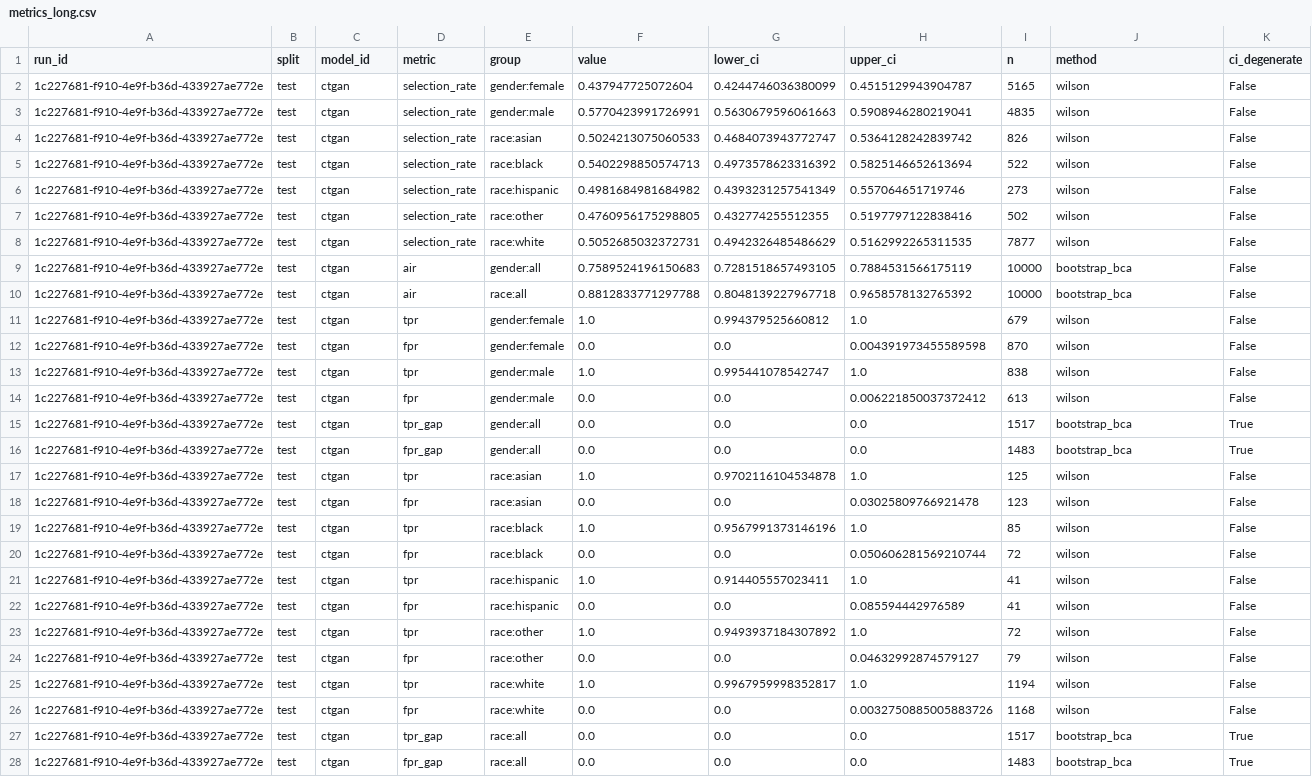
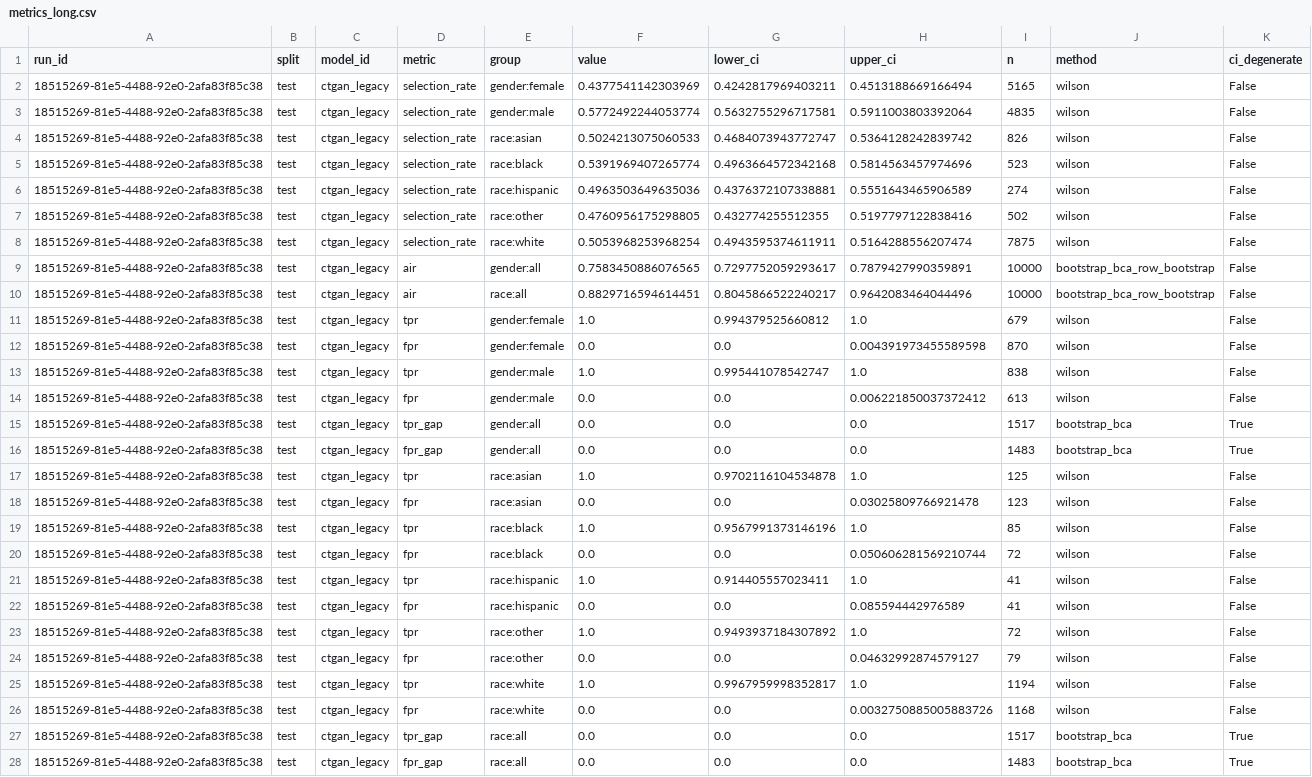
Before and after one commit to equilens-labs/fl-bsa-whitepaper, a CSV file: intake/metrics_long.csv, drawn as a sheet; the diff names each change by its address in the sheet, - before the commit and + after, or states it on an @@ line.

```diff
--- a/intake/metrics_long.csv
+++ b/intake/metrics_long.csv
-A2:A28 (run_id): 1c227681-f910-4e9f-b36d-433927ae772e
+A2:A28 (run_id): 18515269-81e5-4488-92e0-2afa83f85c38
-C2:C28 (model_id): ctgan
+C2:C28 (model_id): ctgan_legacy
-F2 (value): 0.437947725072604
+F2 (value): 0.4377541142303969
-G2 (lower_ci): 0.4244746036380099
+G2 (lower_ci): 0.4242817969403211
-H2 (upper_ci): 0.4515129943904787
+H2 (upper_ci): 0.4513188669166494
-F3 (value): 0.5770423991726991
+F3 (value): 0.5772492244053774
-G3 (lower_ci): 0.5630679596061663
+G3 (lower_ci): 0.5632755296717581
-H3 (upper_ci): 0.5908946280219041
+H3 (upper_ci): 0.5911003803392064
-F5 (value): 0.5402298850574713
+F5 (value): 0.5391969407265774
-G5 (lower_ci): 0.4973578623316392
+G5 (lower_ci): 0.4963664572342168
-H5 (upper_ci): 0.5825146652613694
+H5 (upper_ci): 0.5814563457974696
-I5 (n): 522
+I5 (n): 523
-F6 (value): 0.4981684981684982
+F6 (value): 0.4963503649635036
-G6 (lower_ci): 0.4393231257541349
+G6 (lower_ci): 0.4376372107338881
-H6 (upper_ci): 0.557064651719746
+H6 (upper_ci): 0.5551643465906589
-I6 (n): 273
+I6 (n): 274
-F8 (value): 0.5052685032372731
+F8 (value): 0.5053968253968254
-G8 (lower_ci): 0.4942326485486629
+G8 (lower_ci): 0.4943595374611911
-H8 (upper_ci): 0.5162992265311535
+H8 (upper_ci): 0.5164288556207474
-I8 (n): 7877
+I8 (n): 7875
-F9 (value): 0.7589524196150683
+F9 (value): 0.7583450886076565
-G9 (lower_ci): 0.7281518657493105
+G9 (lower_ci): 0.7297752059293617
-H9 (upper_ci): 0.7884531566175119
+H9 (upper_ci): 0.7879427990359891
-J9:J10 (method): bootstrap_bca
+J9:J10 (method): bootstrap_bca_row_bootstrap
-F10 (value): 0.8812833771297788
+F10 (value): 0.8829716594614451
-G10 (lower_ci): 0.8048139227967718
+G10 (lower_ci): 0.8045866522240217
-H10 (upper_ci): 0.9658578132765392
+H10 (upper_ci): 0.9642083464044496
```
Also changed, not shown: intake/group_confusion.csv, intake/selection_rates.csv, 31 other files.
